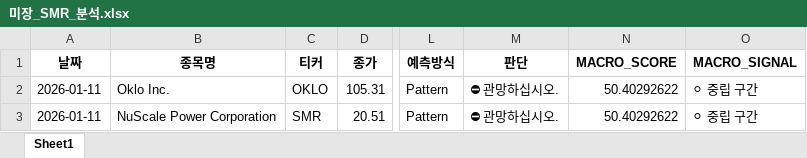
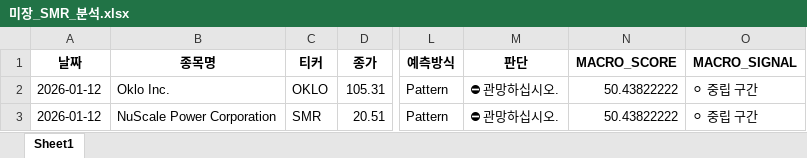
Before and after one commit to tradeprogram/ODIN-SPEAR-STRATEGY, an Excel workbook: DECISION/미장_SMR_분석.xlsx, sheet Sheet1, drawn as a sheet; only a part is shown, gaps mark what is left out; values as stored, in another font and other column widths than the file's, no borders; the diff names each change by its address in the sheet, - before the commit and + after, or states it on an @@ line.

```diff
--- a/DECISION/미장_SMR_분석.xlsx (sheet Sheet1)
+++ b/DECISION/미장_SMR_분석.xlsx (sheet Sheet1)
-A2:A3 (날짜): 2026-01-11
+A2:A3 (날짜): 2026-01-12
-N2:N3 (MACRO_SCORE): 50.40292622
+N2:N3 (MACRO_SCORE): 50.43822222
```
Also changed, not shown: DECISION/국장_반도체_분석.xlsx, DECISION/국장_방산_분석.xlsx, 9 other files.
